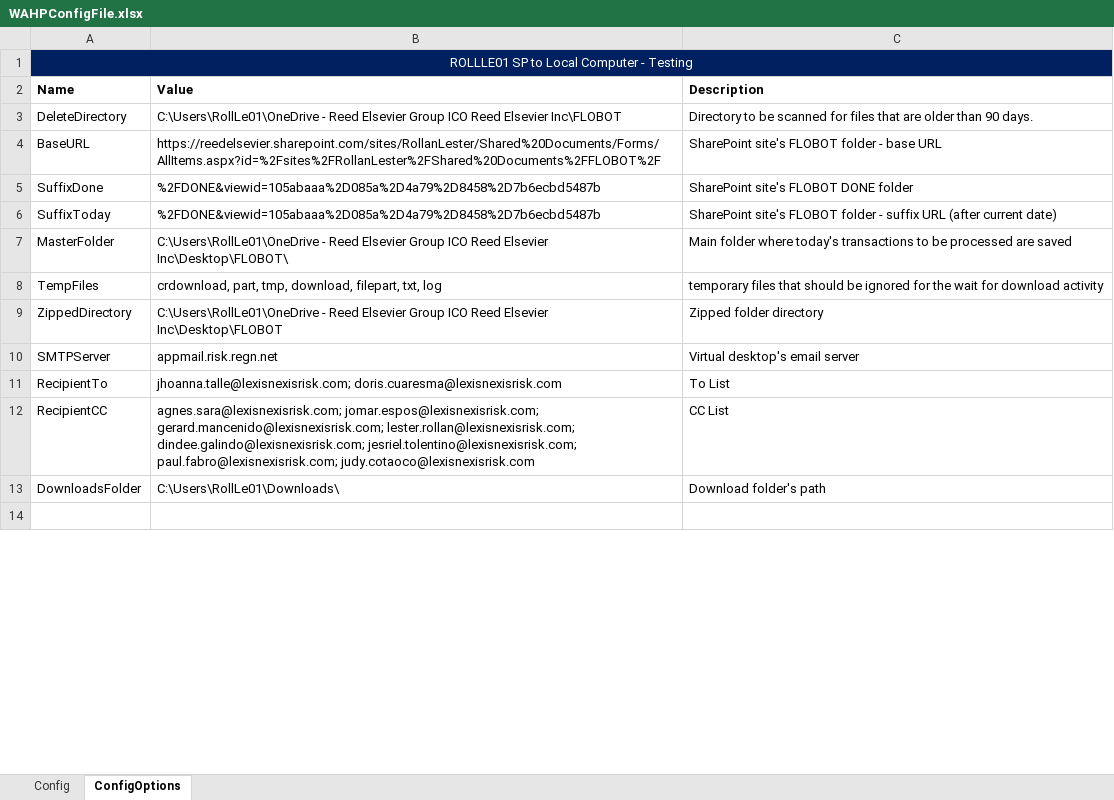
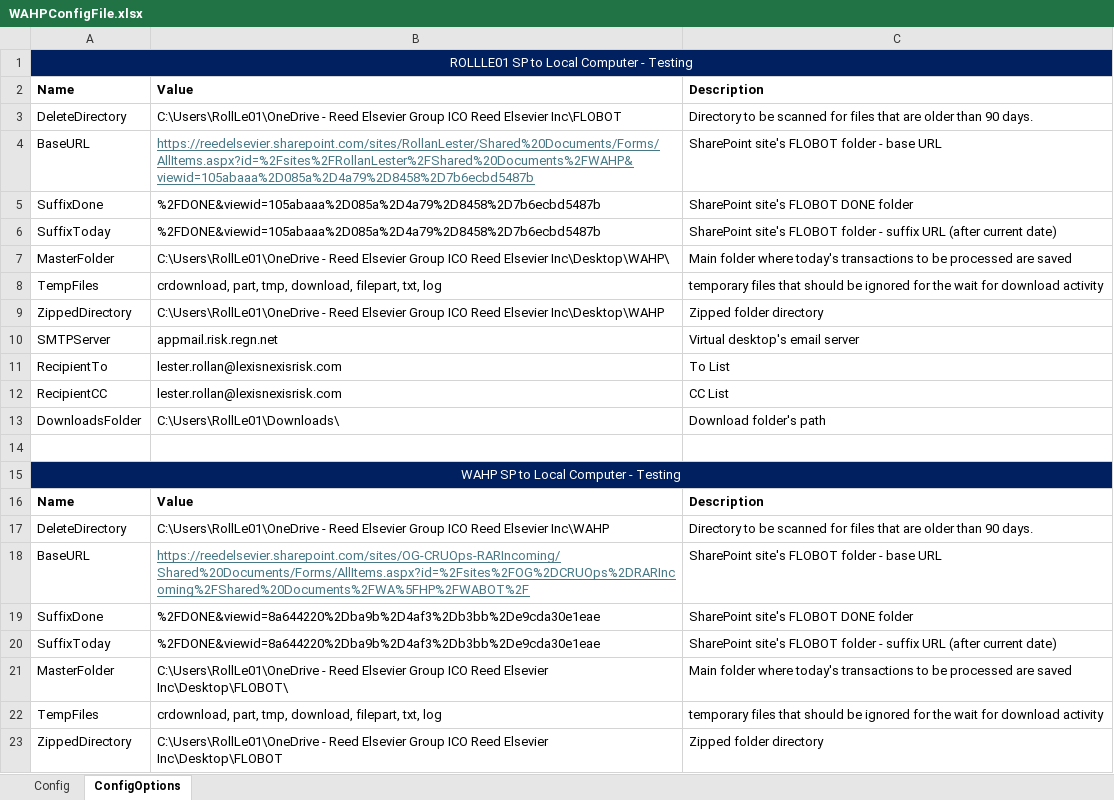
Before and after one commit to RollLe01/WAHPMatchingProcess, an Excel workbook: WAHPConfigFile.xlsx, sheet ConfigOptions, drawn as a sheet; only a part is shown; the shorter side is filled out with more unchanged rows; values as stored, in another font and other column widths than the file's, no borders; the diff covers the shown part only; the diff names each change by its address in the sheet, - before the commit and + after, or states it on an @@ line.

```diff
--- a/WAHPConfigFile.xlsx (sheet ConfigOptions)
+++ b/WAHPConfigFile.xlsx (sheet ConfigOptions)
-B4: https://reedelsevier.sharepoint.com/sites/RollanLester/Shared%20Documents/Forms/AllItems.aspx?id=%2Fsites%2FRollanLester%2FShared%20Documents%2FFLOBOT%2F
+B4: https://reedelsevier.sharepoint.com/sites/RollanLester/Shared%20Documents/Forms/AllItems.aspx?id=%2Fsites%2FRollanLester%2FShared%20Documents%2FWAHP&viewid=105abaaa%2D085a%2D4a79%2D8458%2D7b6ecbd5487b
@@ B4 underline: off → on, text colour: black → #467886 @@
+row 7: MasterFolder | C:\Users\RollLe01\OneDrive - Reed Elsevier Group ICO Reed Elsevier Inc\Desktop\WAHP\ | Main folder where today's transactions to be processed are saved
@@ row 22 moved to row 8: TempFiles @@
+row 9: ZippedDirectory | C:\Users\RollLe01\OneDrive - Reed Elsevier Group ICO Reed Elsevier Inc\Desktop\WAHP | Zipped folder directory
@@ row 24 moved to row 10: SMTPServer @@
+row 11: RecipientTo | lester.rollan@lexisnexisrisk.com | To List
+row 12: RecipientCC | lester.rollan@lexisnexisrisk.com | CC List
@@ row 27 moved to row 13: DownloadsFolder @@
+row 14: (empty)
+row 15: WAHP SP to Local Computer - Testing
+row 17: DeleteDirectory | C:\Users\RollLe01\OneDrive - Reed Elsevier Group ICO Reed Elsevier Inc\WAHP | Directory to be scanned for files that are older than 90 days.
+row 18: BaseURL | https://reedelsevier.sharepoint.com/sites/OG-CRUOps-RARIncoming/Shared%20Documents/Forms/AllItems.aspx?id=%2Fsites%2FOG%2DCRUOps%2DRARIncoming%2FShared%20Documents%2FWA%5FHP%2FWABOT%2F | SharePoint site's FLOBOT folder - base URL
+row 19: SuffixDone | %2FDONE&viewid=8a644220%2Dba9b%2D4af3%2Db3bb%2De9cda30e1eae | SharePoint site's FLOBOT DONE folder
+row 20: SuffixToday | %2FDONE&viewid=8a644220%2Dba9b%2D4af3%2Db3bb%2De9cda30e1eae | SharePoint site's FLOBOT folder - suffix URL (after current date)
```
Also changed, not shown: 10 removed rows and 1 edited cell elsewhere in this sheet, 20 other files.
